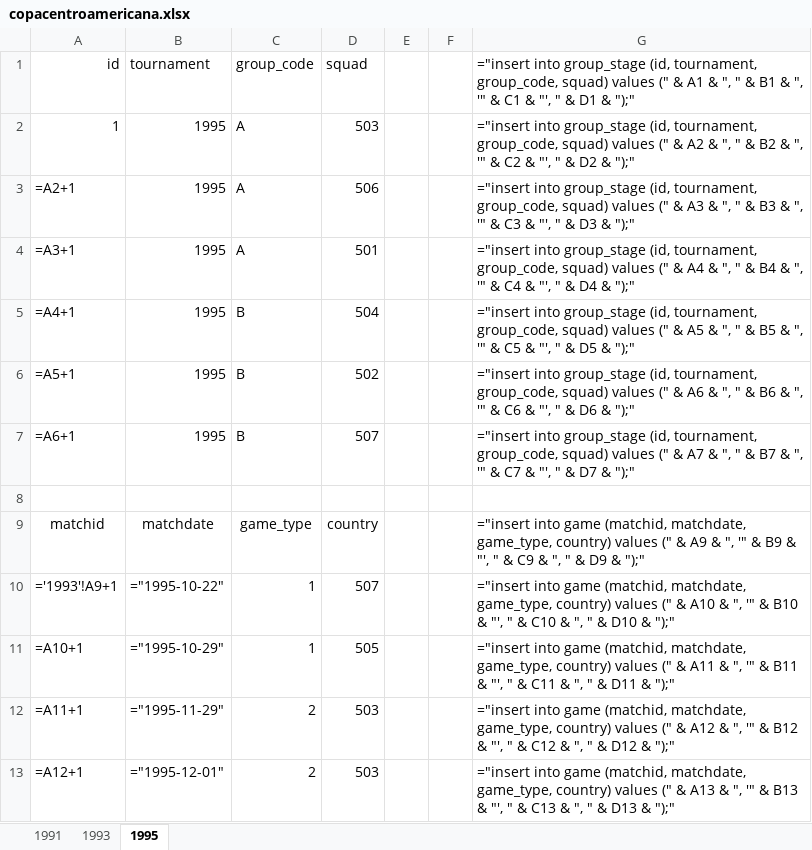
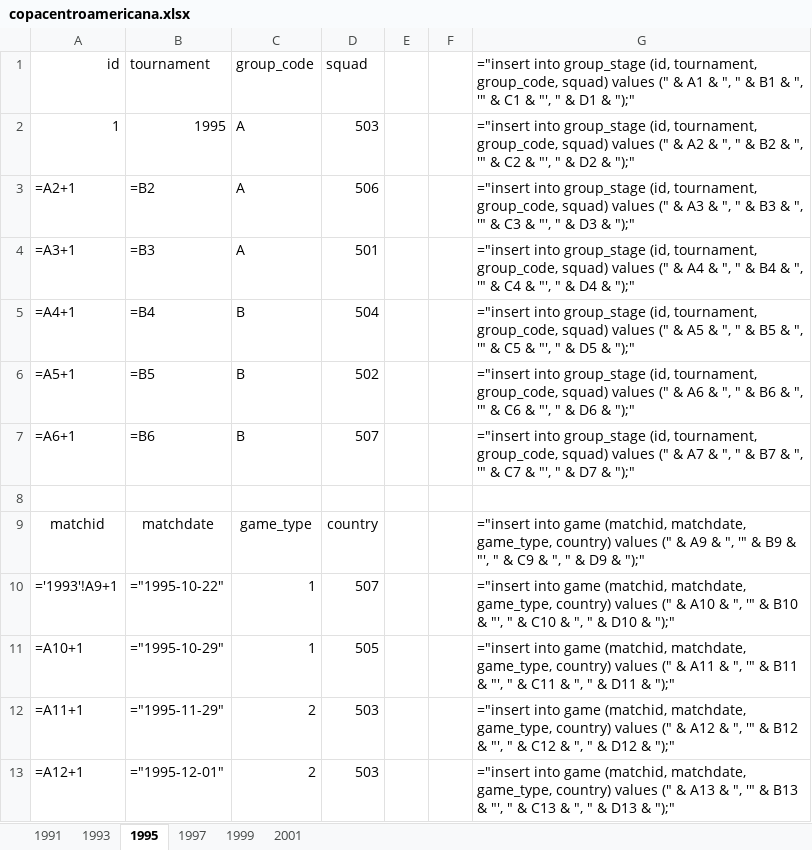
Before and after one commit to ezracode/area1650, an Excel workbook: Scripts/copacentroamericana/copacentroamericana.xlsx, sheet 1995, drawn as a sheet; only a part is shown; values as stored, in another font and other column widths than the file's, no borders; formulas are shown in place of their values; the diff names each change by its address in the sheet, - before the commit and + after, or states it on an @@ line.

```diff
--- a/Scripts/copacentroamericana/copacentroamericana.xlsx (sheet 1995)
+++ b/Scripts/copacentroamericana/copacentroamericana.xlsx (sheet 1995)
+sheet tab: 1997
+sheet tab: 1999
+sheet tab: 2001
-B3: 1995
+B3: =B2
-B4: 1995
+B4: =B3
-B5: 1995
+B5: =B4
-B6: 1995
+B6: =B5
-B7: 1995
+B7: =B6
```
